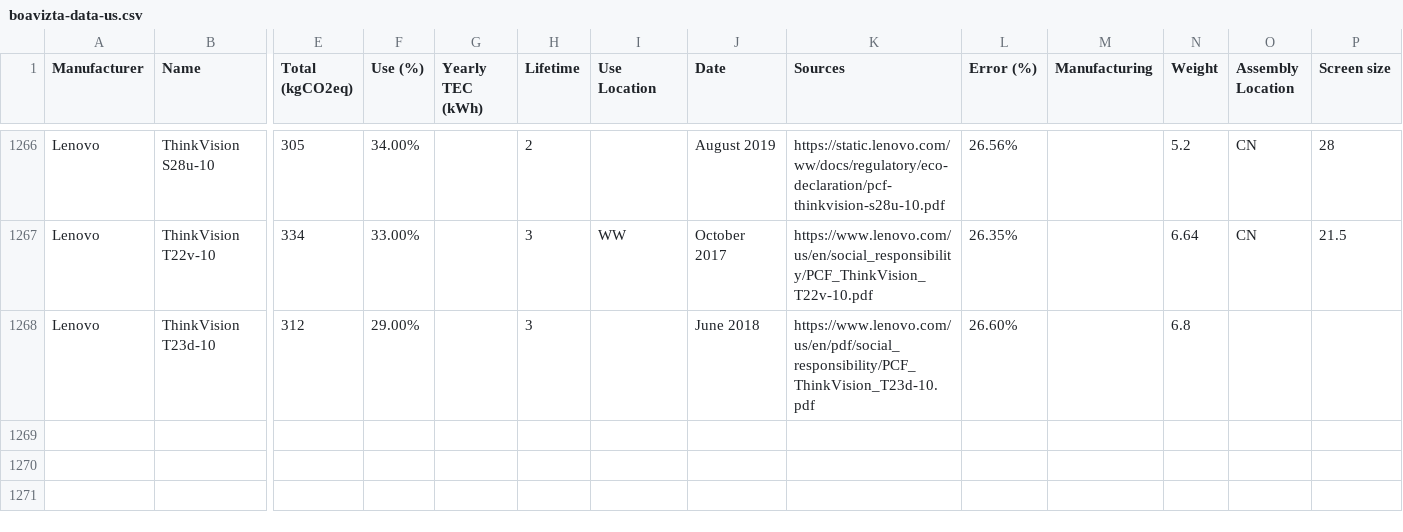
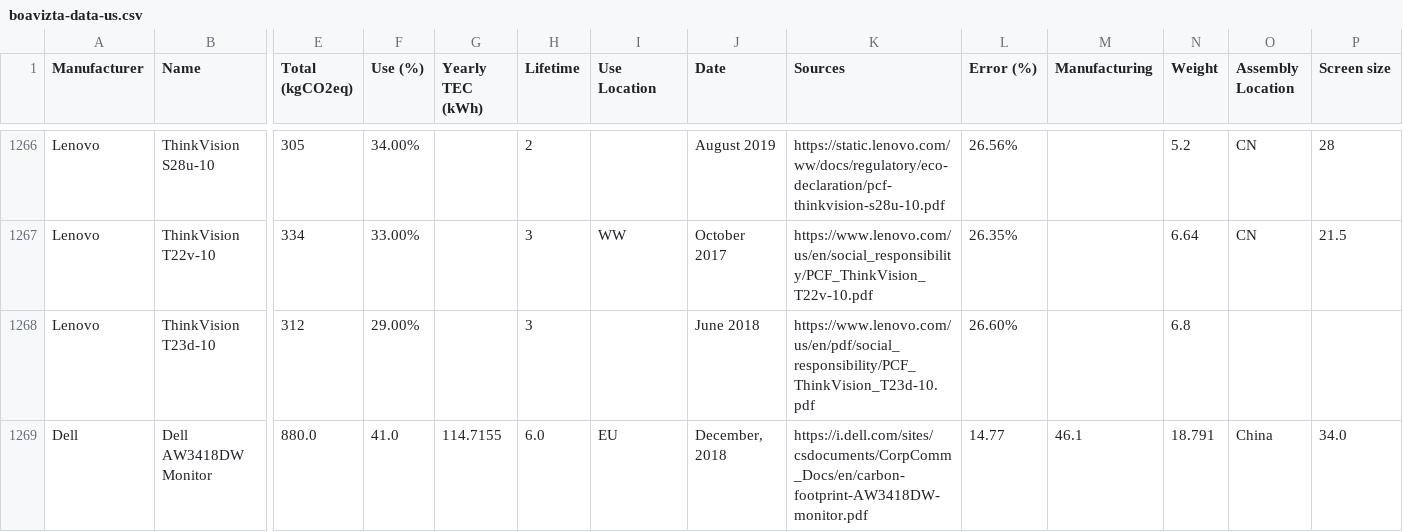
Before and after one commit to Boavizta/environmental-footprint-data, a CSV file: boavizta-data-us.csv, drawn as a sheet; only a part is shown, gaps mark what is left out; rows hold the shown columns only; the diff names each change by its address in the sheet, - before the commit and + after, or states it on an @@ line.

Commit message:
Add new Dell AW3418DW Monitor

```diff
--- a/boavizta-data-us.csv
+++ b/boavizta-data-us.csv
+row 1269: Dell | Dell AW3418DW Monitor | 880.0 | 41.0 | 114.7155 | 6.0 | EU | December, 2018 | https://i.dell.com/sites/csdocuments/CorpComm_Docs/en/carbon-footprint-AW3418DW-monitor.pdf | 14.77 | 46.1 | 18.791 | China | 34.0
```
